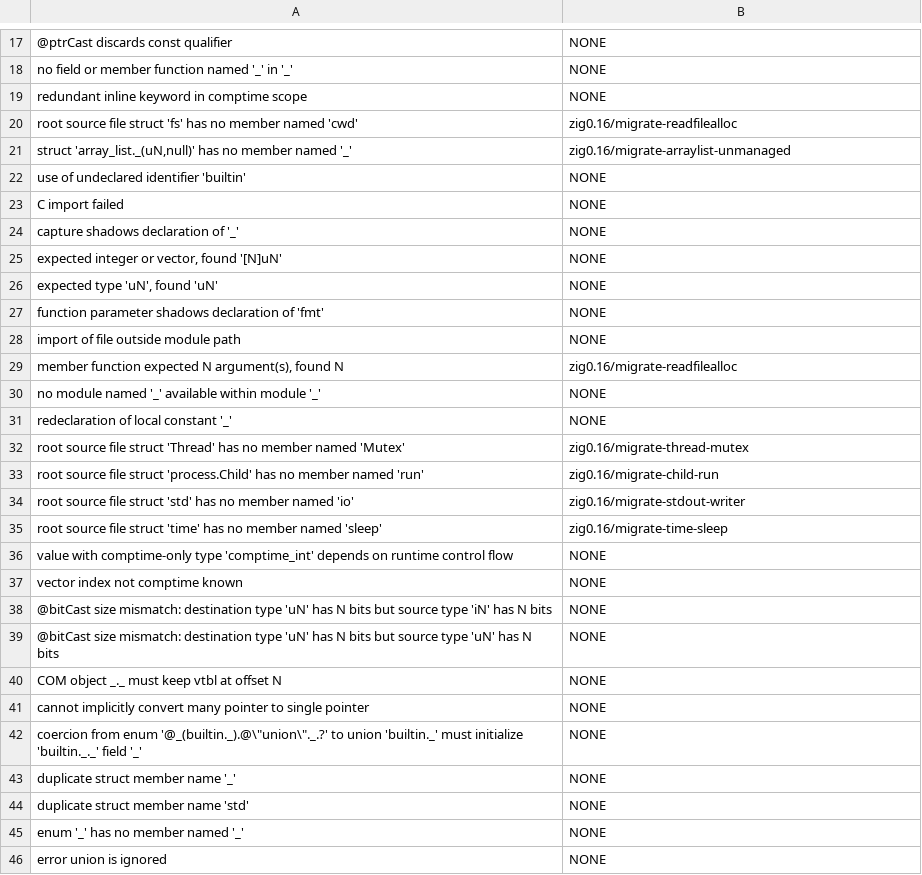
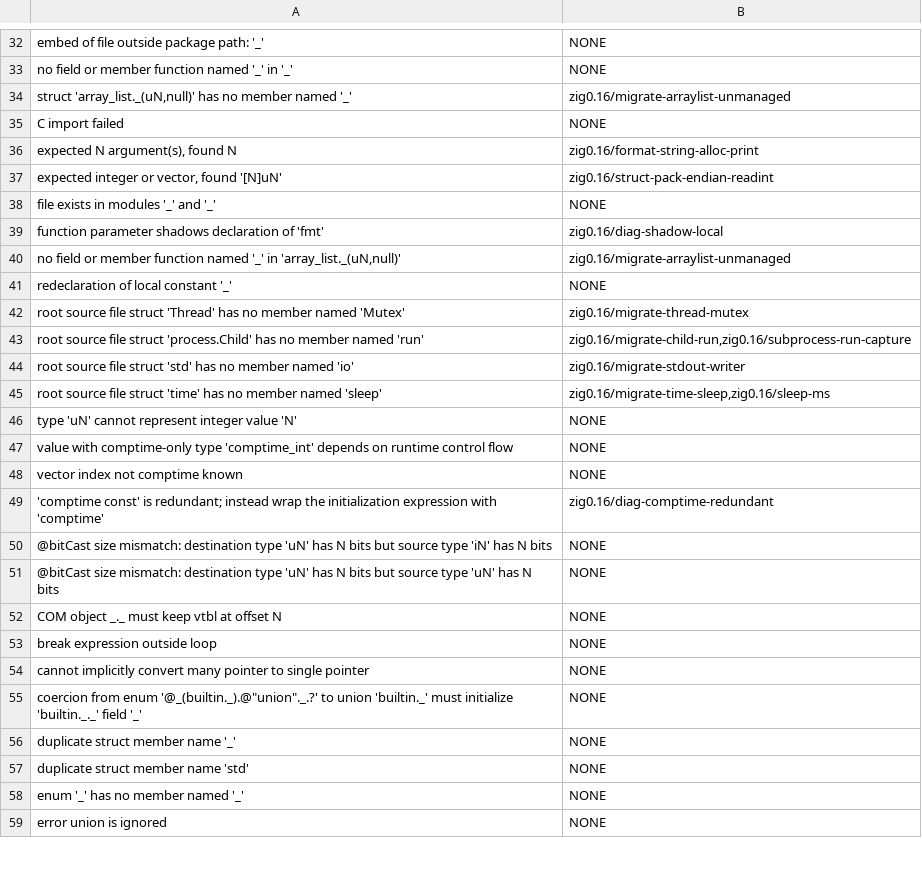
Before and after one commit to DannyBaanks/pyzig-rag, a TSV file: eval/mined_labels.tsv, drawn as a sheet; only a part is shown, gaps mark what is left out; removed rows and columns are numbered as before the commit, all else as after; the diff covers the shown part only; the diff names each change by its address in the sheet, - before the commit and + after, or states it on an @@ line.

```diff
--- a/eval/mined_labels.tsv
+++ b/eval/mined_labels.tsv
-A32: @ptrCast discards const qualifier
+A32: embed of file outside package path: '_'
-row 19: redundant inline keyword in comptime scope | NONE
-row 20: root source file struct 'fs' has no member named 'cwd' | zig0.16/migrate-readfilealloc
-row 22: use of undeclared identifier 'builtin' | NONE
-row 24: capture shadows declaration of '_' | NONE
+row 36: expected N argument(s), found N | zig0.16/format-string-alloc-print
-B37: NONE
+B37: zig0.16/struct-pack-endian-readint
-A38: expected type 'uN', found 'uN'
+A38: file exists in modules '_' and '_'
-B39: NONE
+B39: zig0.16/diag-shadow-local
-row 28: import of file outside module path | NONE
-row 29: member function expected N argument(s), found N | zig0.16/migrate-readfilealloc
-row 30: no module named '_' available within module '_' | NONE
+row 40: no field or member function named '_' in 'array_list._(uN,null)' | zig0.16/migrate-arraylist-unmanaged
-B43: zig0.16/migrate-child-run
+B43: zig0.16/migrate-child-run,zig0.16/subprocess-run-capture
-B45: zig0.16/migrate-time-sleep
+B45: zig0.16/migrate-time-sleep,zig0.16/sleep-ms
+row 46: type 'uN' cannot represent integer value 'N' | NONE
+row 49: 'comptime const' is redundant; instead wrap the initialization expression with 'comptime' | zig0.16/diag-comptime-redundant
+row 53: break expression outside loop | NONE
-A55: …from enum '@_(builtin._).@\"union\"._.?' to union…
+A55: …from enum '@_(builtin._).@"union"._.?' to union…
```
Also changed, not shown: 32 added rows, 7 removed rows and 10 edited cells elsewhere in this file, 10 other files.
